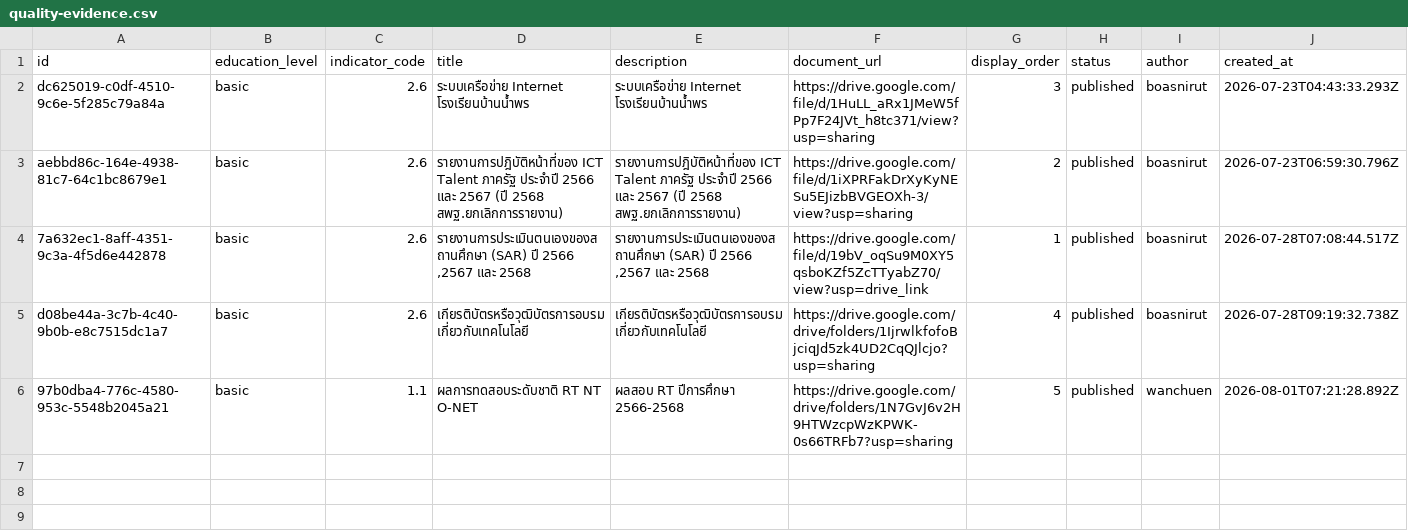
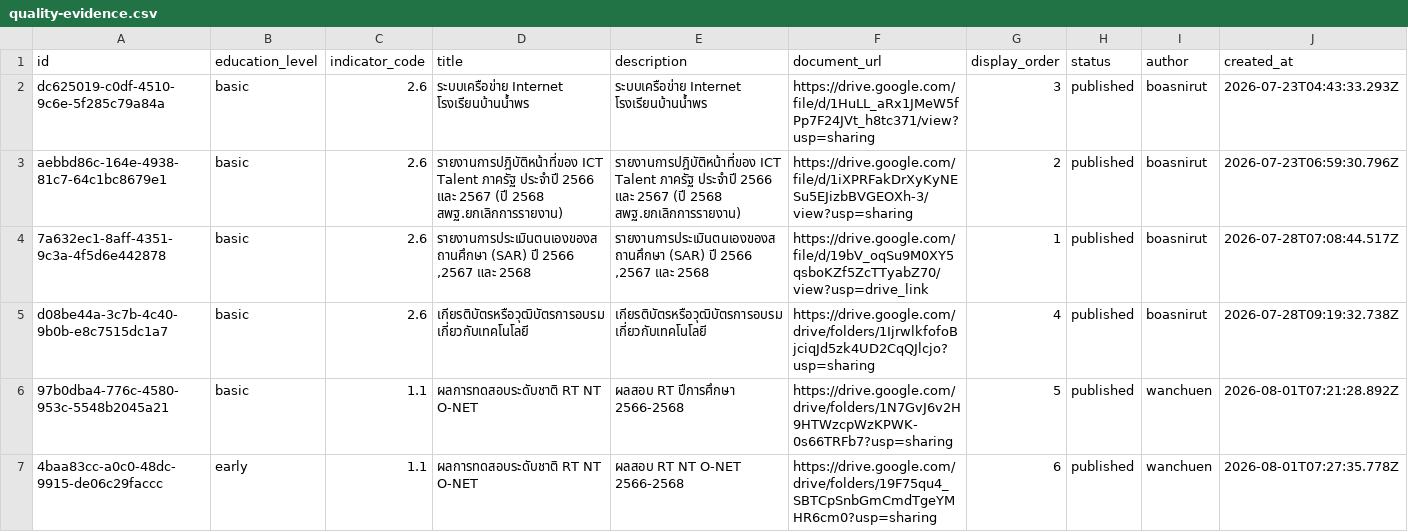
Before and after one commit to boasnirut/np, a CSV file: data/quality-evidence.csv, drawn as a sheet; only a part is shown; rows hold the shown columns only; the diff names each change by its address in the sheet, - before the commit and + after, or states it on an @@ line.

Commit message:
เพิ่มหลักฐาน สมศ. 1.1: ผลการทดสอบระดับชาติ RT NT O-NET

```diff
--- a/data/quality-evidence.csv
+++ b/data/quality-evidence.csv
+row 7: 4baa83cc-a0c0-48dc-9915-de06c29faccc | early | 1.1 | ผลการทดสอบระดับชาติ RT NT O-NET | ผลสอบ RT NT O-NET 2566-2568 | https://drive.google.com/drive/folders/19F75qu4_SBTCpSnbGmCmdTgeYMHR6cm0?usp=sharing | 6 | published | wanchuen | 2026-08-01T07:27:35.778Z
```
